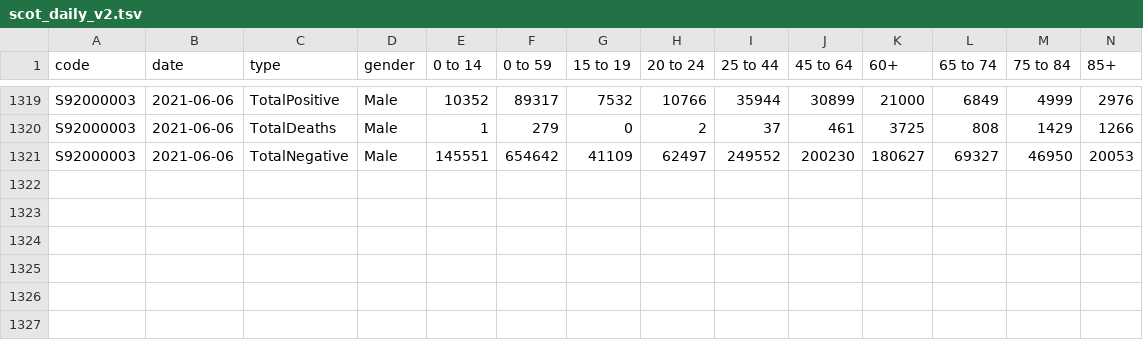
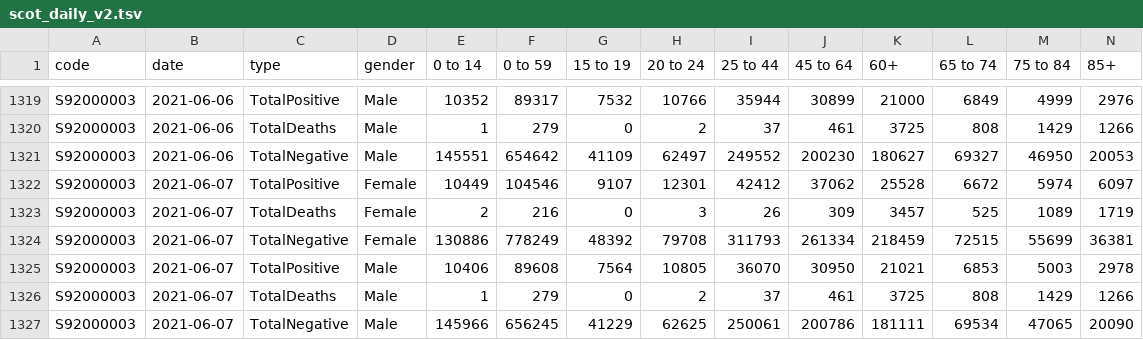
Before and after one commit to dougbristor/UKCovid19, a TSV file: data/daily/scot_daily_v2.tsv, drawn as a sheet; only a part is shown, gaps mark what is left out.

```diff
--- a/data/daily/scot_daily_v2.tsv
+++ b/data/daily/scot_daily_v2.tsv
@@ -1321 +1321,7 @@ S92000003	2021-06-06	TotalDeaths	Male	1	279	0	2	37	461	3725	808	1429	1266
 S92000003	2021-06-06	TotalNegative	Male	145551	654642	41109	62497	249552	200230	180627	69327	46950	20053
+S92000003	2021-06-07	TotalPositive	Female	10449	104546	9107	12301	42412	37062	25528	6672	5974	6097
+S92000003	2021-06-07	TotalDeaths	Female	2	216	0	3	26	309	3457	525	1089	1719
+S92000003	2021-06-07	TotalNegative	Female	130886	778249	48392	79708	311793	261334	218459	72515	55699	36381
+S92000003	2021-06-07	TotalPositive	Male	10406	89608	7564	10805	36070	30950	21021	6853	5003	2978
+S92000003	2021-06-07	TotalDeaths	Male	1	279	0	2	37	461	3725	808	1429	1266
+S92000003	2021-06-07	TotalNegative	Male	145966	656245	41229	62625	250061	200786	181111	69534	47065	20090
```
